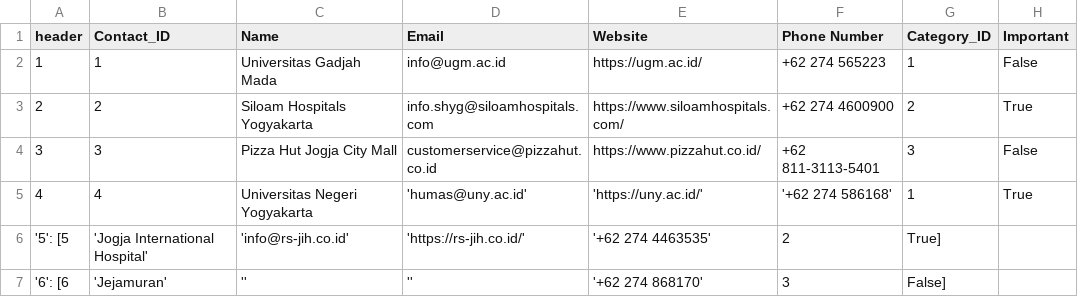
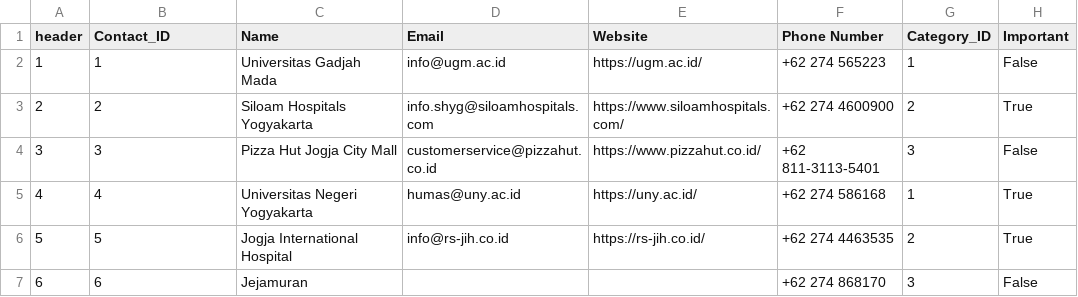
Before and after one commit to Nicholas1843/Capstone-Project-2, a CSV file: Data/yellowpages2.csv, drawn as a sheet.

```diff
--- a/Data/yellowpages2.csv
+++ b/Data/yellowpages2.csv
@@ -4,4 +4,4 @@ header,Contact_ID,Name,Email,Website,Phone Number,Category_ID,Important
 3,3,Pizza Hut Jogja City Mall,customerservice@pizzahut.co.id,https://www.pizzahut.co.id/,+62 811-3113-5401,3,False
-4,4,Universitas Negeri Yogyakarta, 'humas@uny.ac.id', 'https://uny.ac.id/', '+62 274 586168', 1, True
-    '5': [5, 'Jogja International Hospital', 'info@rs-jih.co.id', 'https://rs-jih.co.id/', '+62 274 4463535', 2, True],
-    '6': [6, 'Jejamuran', '', '', '+62 274 868170', 3, False]
+4,4,Universitas Negeri Yogyakarta,humas@uny.ac.id,https://uny.ac.id/,+62 274 586168,1,True
+5,5,Jogja International Hospital,info@rs-jih.co.id,https://rs-jih.co.id/,+62 274 4463535,2,True
+6,6,Jejamuran,,,+62 274 868170,3,False
```
Also changed, not shown: 1 other file.
